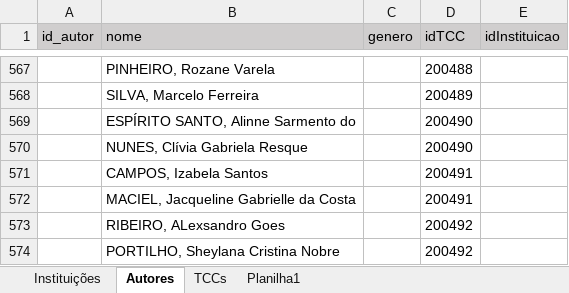
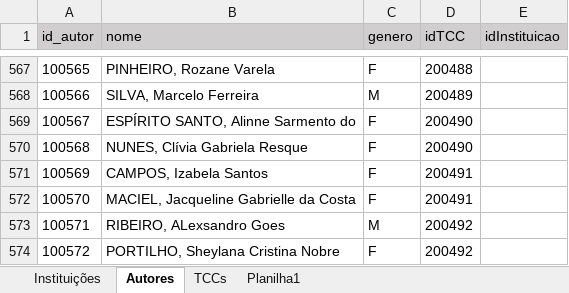
Before and after one commit to Geilsondss/Fluxo_da_Comunicacao_Cientifica_Lic_Comp, an Excel workbook: Data/data_raw.xlsx, sheet Autores, drawn as a sheet; only a part is shown, gaps mark what is left out; values as stored, in another font and other column widths than the file's, no borders; the diff covers the shown part only; the diff names each change by its address in the sheet, - before the commit and + after, or states it on an @@ line.

```diff
--- a/Data/data_raw.xlsx (sheet Autores)
+++ b/Data/data_raw.xlsx (sheet Autores)
-A567 (id_autor): (empty)
+A567 (id_autor): 100565
-C567 (genero): (empty)
+C567 (genero): F
-A568 (id_autor): (empty)
+A568 (id_autor): 100566
-C568 (genero): (empty)
+C568 (genero): M
-A569 (id_autor): (empty)
+A569 (id_autor): 100567
-C569:C572 (genero): (empty)
+C569:C572 (genero): F
-A570 (id_autor): (empty)
+A570 (id_autor): 100568
-A571 (id_autor): (empty)
+A571 (id_autor): 100569
-A572 (id_autor): (empty)
+A572 (id_autor): 100570
-A573 (id_autor): (empty)
+A573 (id_autor): 100571
-C573 (genero): (empty)
+C573 (genero): M
-A574 (id_autor): (empty)
+A574 (id_autor): 100572
-C574 (genero): (empty)
+C574 (genero): F
```
Also changed, not shown: 81 edited cells elsewhere in this sheet.
